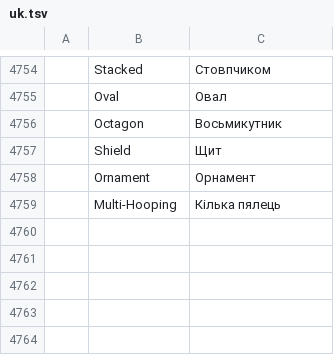
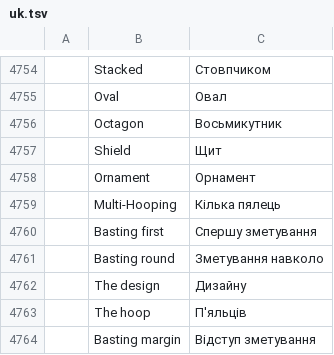
Before and after one commit to SiteSentrix/StitchFoundry, a TSV file: crates/ui-egui/src/i18n/uk.tsv, drawn as a sheet; only a part is shown, gaps mark what is left out; the diff names each change by its address in the sheet, - before the commit and + after, or states it on an @@ line.

```diff
--- a/crates/ui-egui/src/i18n/uk.tsv
+++ b/crates/ui-egui/src/i18n/uk.tsv
+row 4760:  | Basting first | Спершу зметування
+row 4761:  | Basting round | Зметування навколо
+row 4762:  | The design | Дизайну
+row 4763:  | The hoop | П'яльців
+row 4764:  | Basting margin | Відступ зметування
```
Also changed, not shown: crates/ui-egui/src/i18n/cs.tsv, crates/ui-egui/src/i18n/es.tsv, 16 other files.
